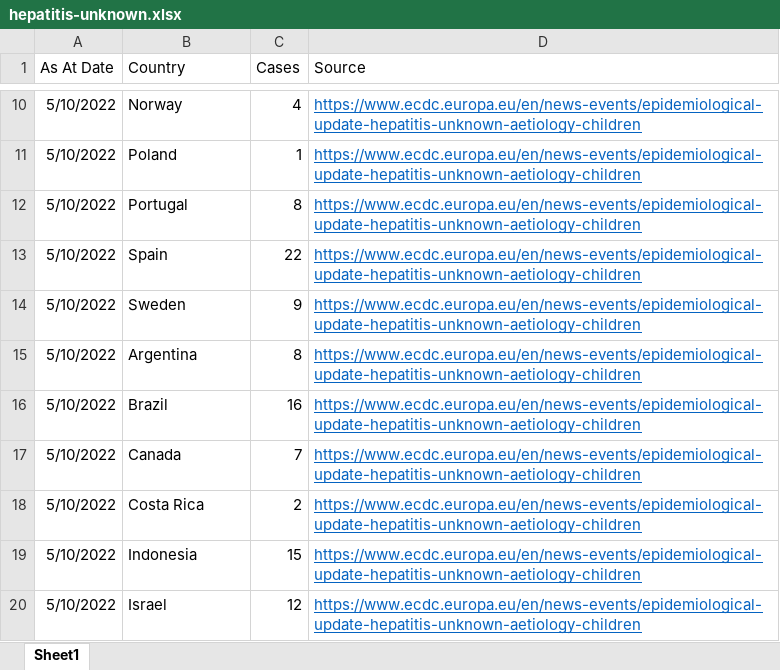
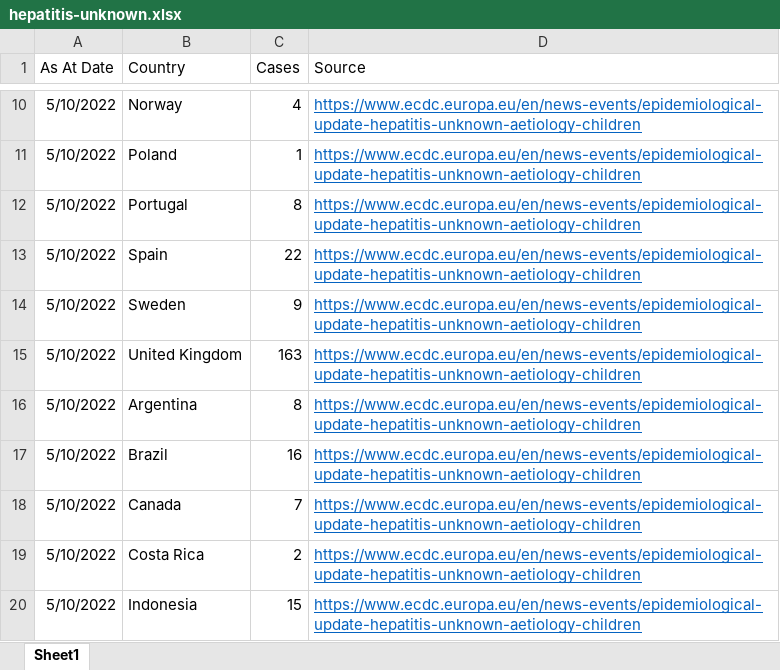
Before and after one commit to Mike-Honey/covid-19-world-vaccinations, an Excel workbook: hepatitis-unknown.xlsx, sheet Sheet1, drawn as a sheet; only a part is shown, gaps mark what is left out; the shorter side is filled out with more unchanged rows; values as stored, in another font and other column widths than the file's, no borders; table styles not drawn; the diff names each change by its address in the sheet, - before the commit and + after, or states it on an @@ line.

Commit message:
Add files via upload

```diff
--- a/hepatitis-unknown.xlsx (sheet Sheet1)
+++ b/hepatitis-unknown.xlsx (sheet Sheet1)
+row 15: 5/10/2022 | United Kingdom | 163 | https://www.ecdc.europa.eu/en/news-events/epidemiological-update-hepatitis-unknown-aetiology-children
```
